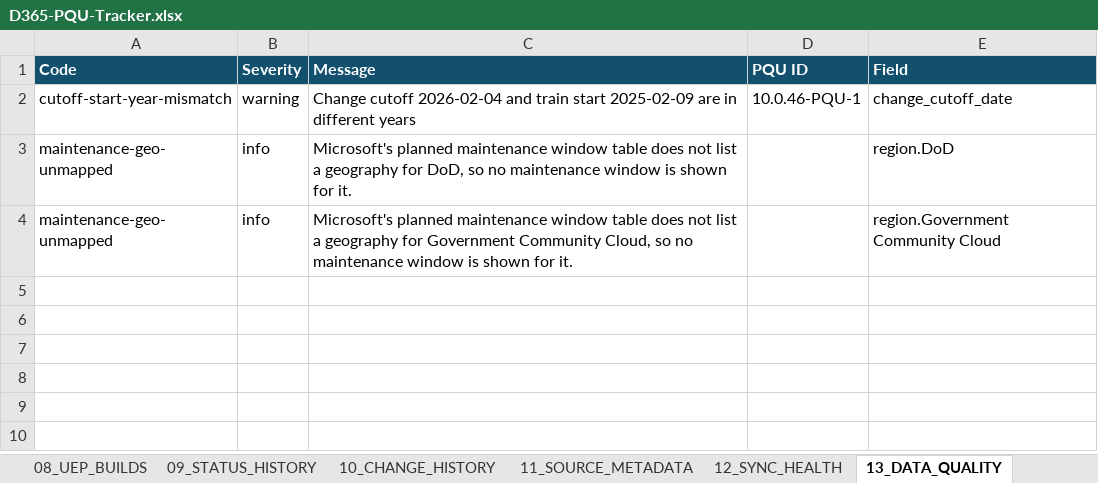
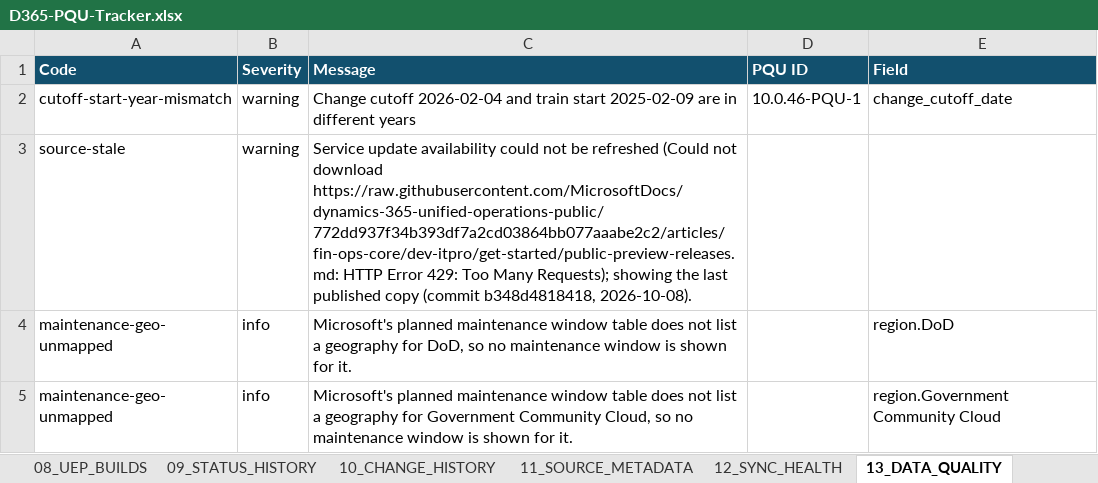
Before and after one commit to 0x8e8fb-p/d365-pqu-data, an Excel workbook: excel/D365-PQU-Tracker.xlsx, sheet 13_DATA_QUALITY, drawn as a sheet; values as stored, in another font and other column widths than the file's, no borders; table styles not drawn; the diff names each change by its address in the sheet, - before the commit and + after, or states it on an @@ line.

```diff
--- a/excel/D365-PQU-Tracker.xlsx (sheet 13_DATA_QUALITY)
+++ b/excel/D365-PQU-Tracker.xlsx (sheet 13_DATA_QUALITY)
+row 3: source-stale | warning | Service update availability could not be refreshed (Could not download https://raw.githubusercontent.com/MicrosoftDocs/dynamics-365-unified-operations-public/772dd937f34b393df7a2cd03864bb077aaabe2c2/articles/fin-ops-core/dev-itpro/get-started/public-preview-releases.md: HTTP Error 429: Too Many Requests); showing the last published copy (commit b348d4818418, 2026-10-08).
```
Also changed, not shown: sheet 12_SYNC_HEALTH, sheet 11_SOURCE_METADATA, sheet 00_README, 17 other files.
